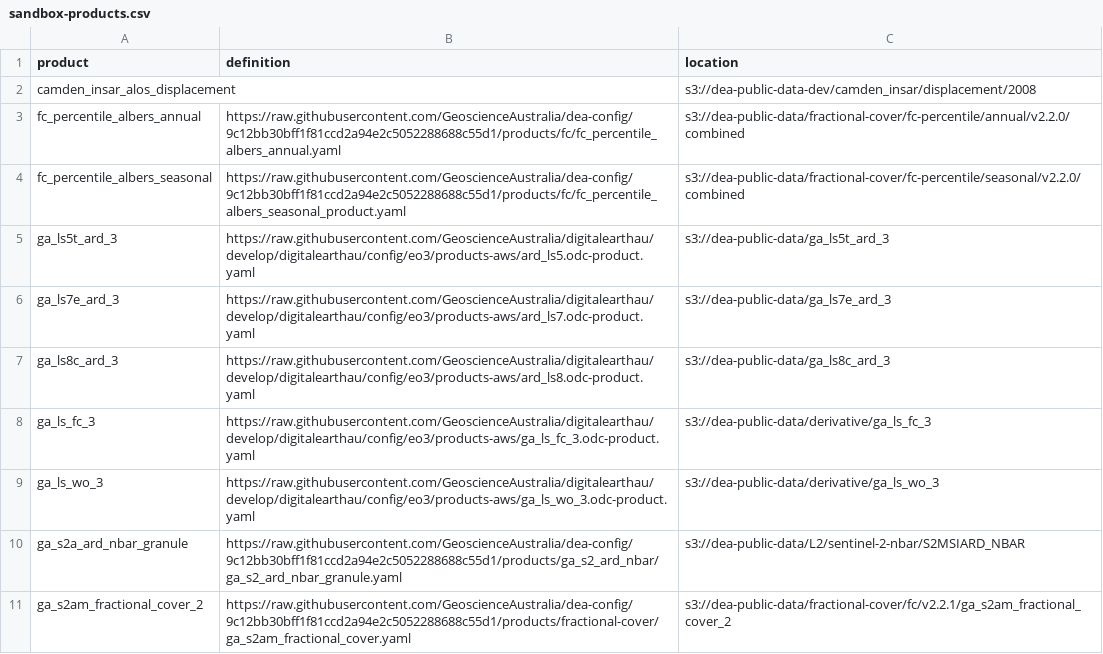
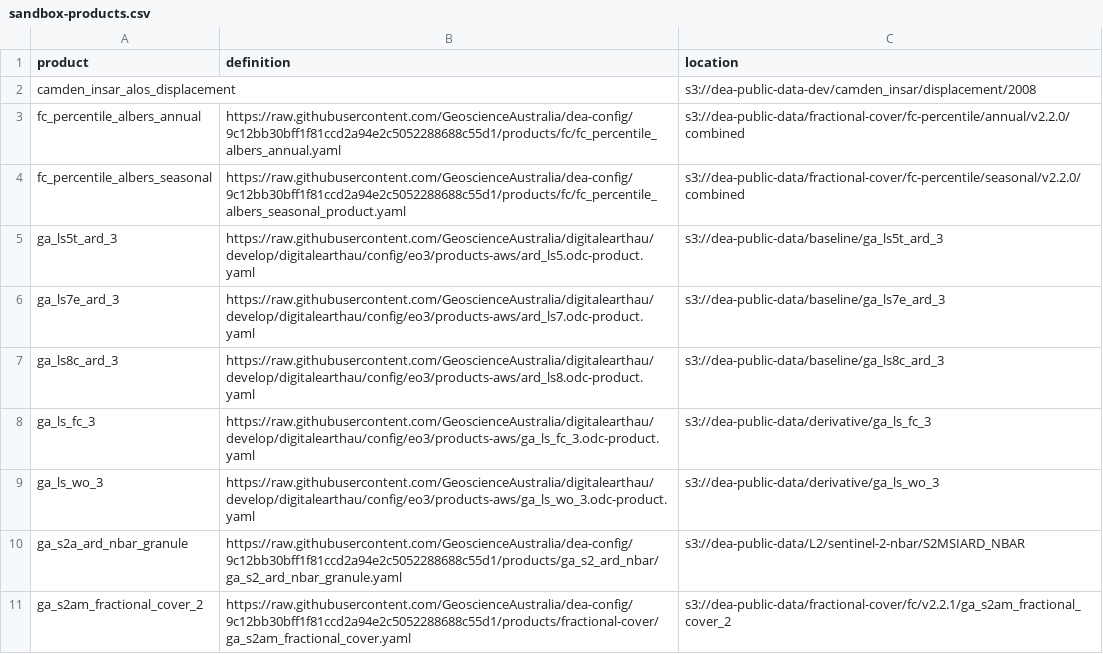
Before and after one commit to GeoscienceAustralia/dea-config, a CSV file: workspaces/sandbox-products.csv, drawn as a sheet; only a part is shown.

Commit message:
#770 Add baseline prefix for collection 3

```diff
--- a/workspaces/sandbox-products.csv
+++ b/workspaces/sandbox-products.csv
@@ -4,5 +4,5 @@ fc_percentile_albers_annual,https://raw.githubusercontent.com/GeoscienceAustrali
 fc_percentile_albers_seasonal,https://raw.githubusercontent.com/GeoscienceAustralia/dea-config/9c12bb30bff1f81ccd2a94e2c5052288688c55d1/products/fc/fc_percentile_albers_seasonal_product.yaml,s3://dea-public-data/fractional-cover/fc-percentile/seasonal/v2.2.0/combined
-ga_ls5t_ard_3,https://raw.githubusercontent.com/GeoscienceAustralia/digitalearthau/develop/digitalearthau/config/eo3/products-aws/ard_ls5.odc-product.yaml,s3://dea-public-data/ga_ls5t_ard_3
-ga_ls7e_ard_3,https://raw.githubusercontent.com/GeoscienceAustralia/digitalearthau/develop/digitalearthau/config/eo3/products-aws/ard_ls7.odc-product.yaml,s3://dea-public-data/ga_ls7e_ard_3
-ga_ls8c_ard_3,https://raw.githubusercontent.com/GeoscienceAustralia/digitalearthau/develop/digitalearthau/config/eo3/products-aws/ard_ls8.odc-product.yaml,s3://dea-public-data/ga_ls8c_ard_3
+ga_ls5t_ard_3,https://raw.githubusercontent.com/GeoscienceAustralia/digitalearthau/develop/digitalearthau/config/eo3/products-aws/ard_ls5.odc-product.yaml,s3://dea-public-data/baseline/ga_ls5t_ard_3
+ga_ls7e_ard_3,https://raw.githubusercontent.com/GeoscienceAustralia/digitalearthau/develop/digitalearthau/config/eo3/products-aws/ard_ls7.odc-product.yaml,s3://dea-public-data/baseline/ga_ls7e_ard_3
+ga_ls8c_ard_3,https://raw.githubusercontent.com/GeoscienceAustralia/digitalearthau/develop/digitalearthau/config/eo3/products-aws/ard_ls8.odc-product.yaml,s3://dea-public-data/baseline/ga_ls8c_ard_3
 ga_ls_fc_3,https://raw.githubusercontent.com/GeoscienceAustralia/digitalearthau/develop/digitalearthau/config/eo3/products-aws/ga_ls_fc_3.odc-product.yaml,s3://dea-public-data/derivative/ga_ls_fc_3
```
